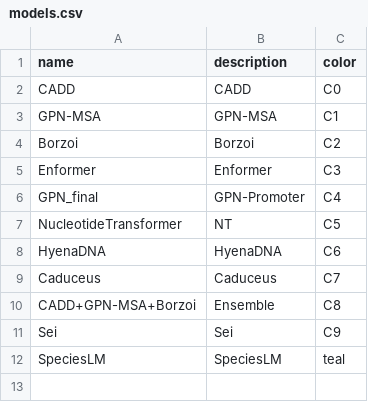
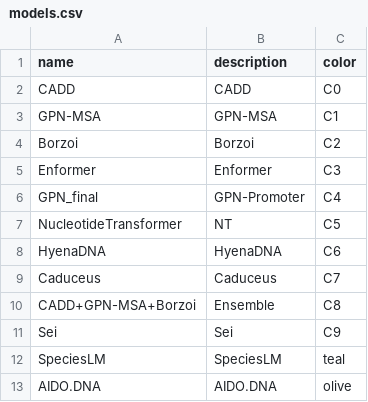
Before and after one commit to minjaf/TraitGym, a CSV file: config/models.csv, drawn as a sheet.

Commit message:
Add AIDO.DNA plots

```diff
--- a/config/models.csv
+++ b/config/models.csv
@@ -12 +12,2 @@ Sei,Sei,C9
 SpeciesLM,SpeciesLM,teal
+AIDO.DNA,AIDO.DNA,olive
```
Also changed, not shown: 5 other files.
